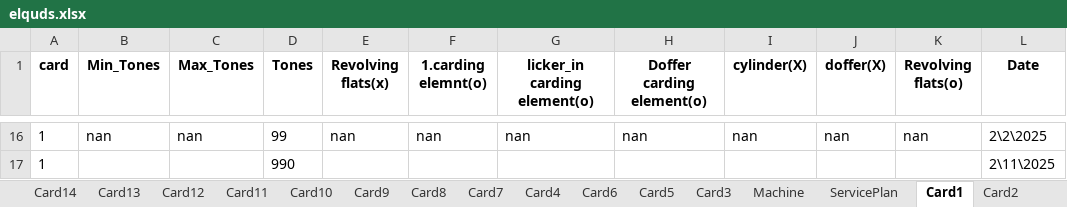
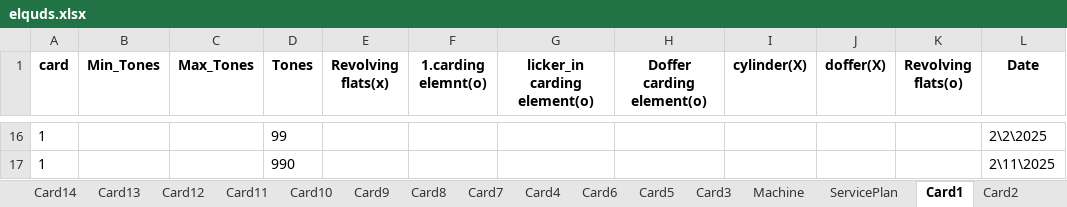
Before and after one commit to mahmedabdallh123/Elqds, an Excel workbook: elquds.xlsx, sheet Card1, drawn as a sheet; only a part is shown, gaps mark what is left out; values as stored, in another font and other column widths than the file's, no borders; the diff covers the shown part only; the diff names each change by its address in the sheet, - before the commit and + after, or states it on an @@ line.

Commit message:
إضافة حدث جديد في Card2 by admin at 2025-12-01 06:14:50

```diff
--- a/elquds.xlsx (sheet Card1)
+++ b/elquds.xlsx (sheet Card1)
-B16 (Min_Tones): nan
+B16 (Min_Tones): (empty)
-C16 (Max_Tones): nan
+C16 (Max_Tones): (empty)
-E16 (Revolving flats(x)): nan
+E16 (Revolving flats(x)): (empty)
-F16 (1.carding elemnt(o)): nan
+F16 (1.carding elemnt(o)): (empty)
-G16 (licker_in carding element(o)): nan
+G16 (licker_in carding element(o)): (empty)
-H16 (Doffer carding element(o)): nan
+H16 (Doffer carding element(o)): (empty)
-I16 (cylinder(X)): nan
+I16 (cylinder(X)): (empty)
-J16 (doffer(X)): nan
+J16 (doffer(X)): (empty)
-K16 (Revolving flats(o)): nan
+K16 (Revolving flats(o)): (empty)
```
Also changed, not shown: 5 added rows, 5 removed rows and 74 edited cells elsewhere in this sheet, sheet Card2.
